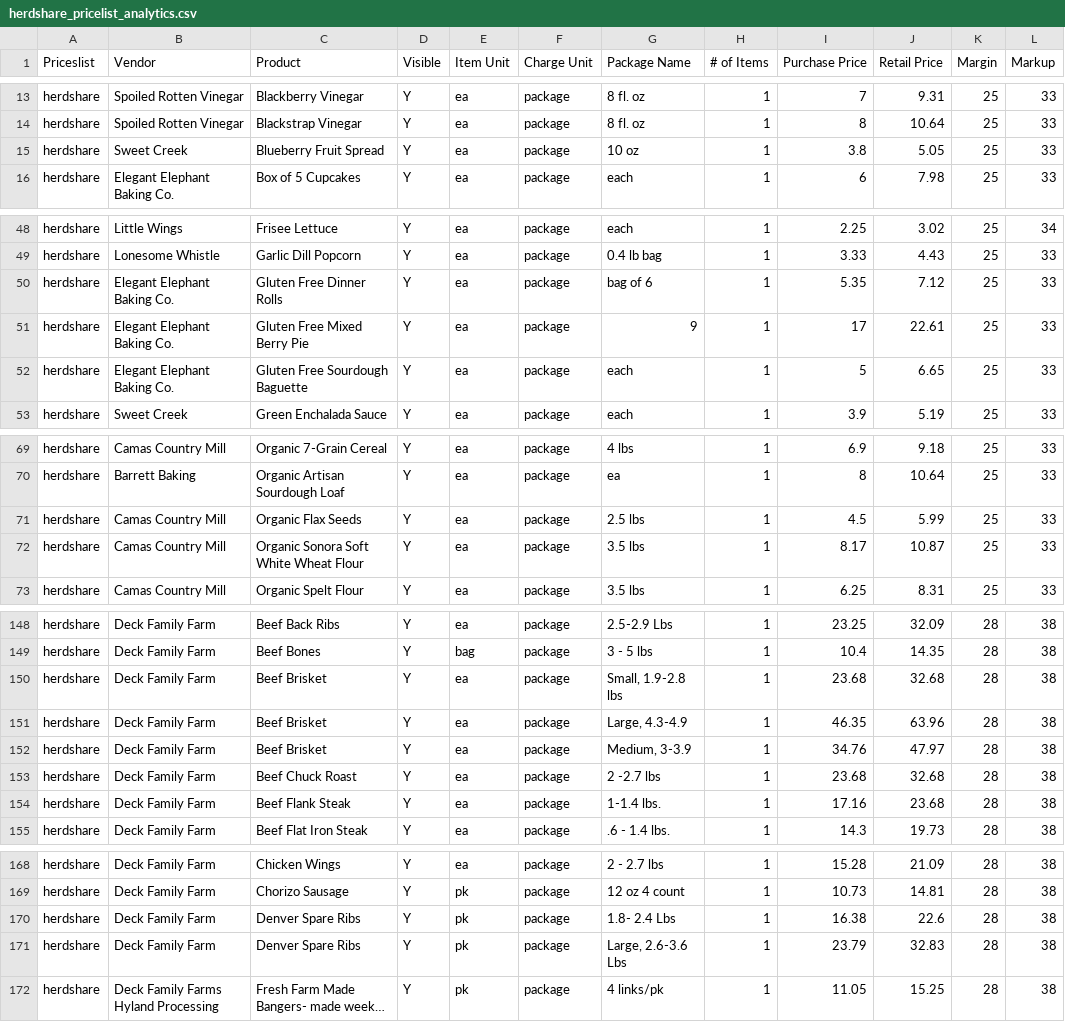
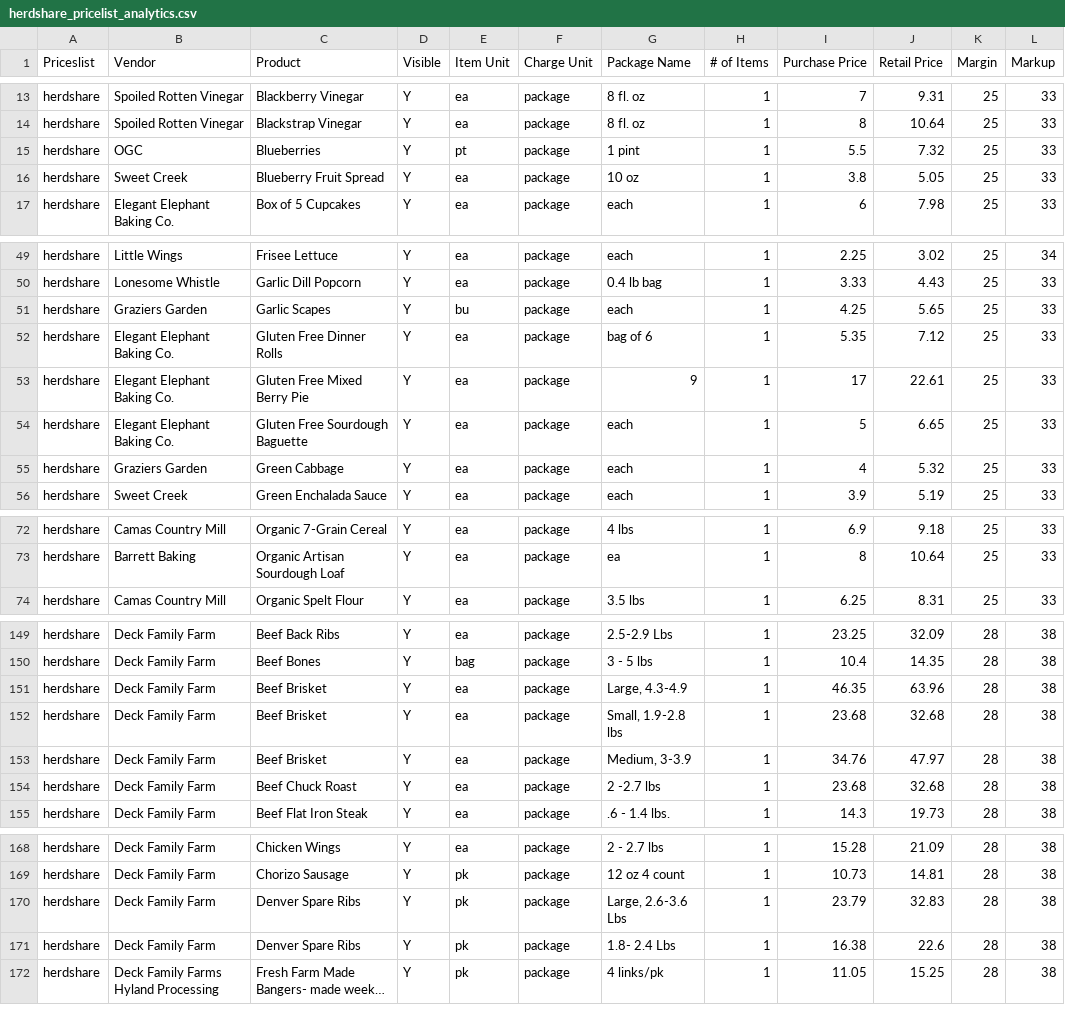
Before and after one commit to required777/TD-Testing-ffcsa_scripts, a CSV file: localline/data/herdshare_pricelist_analytics.csv, drawn as a sheet; only a part is shown, gaps mark what is left out; long unchanged cells end in …; removed rows and columns are numbered as before the commit, all else as after; the diff covers the shown part only; the diff names each change by its address in the sheet, - before the commit and + after, or states it on an @@ line.

```diff
--- a/localline/data/herdshare_pricelist_analytics.csv
+++ b/localline/data/herdshare_pricelist_analytics.csv
+row 15: herdshare | OGC | Blueberries | Y | pt | package | 1 pint | 1 | 5.5 | 7.32 | 25 | 33
+row 51: herdshare | Graziers Garden | Garlic Scapes | Y | bu | package | each | 1 | 4.25 | 5.65 | 25 | 33
+row 55: herdshare | Graziers Garden | Green Cabbage | Y | ea | package | each | 1 | 4 | 5.32 | 25 | 33
-row 71: herdshare | Camas Country Mill | Organic Flax Seeds | Y | ea | package | 2.5 lbs | 1 | 4.5 | 5.99 | 25 | 33
-row 72: herdshare | Camas Country Mill | Organic Sonora Soft White Wheat Flour | Y | ea | package | 3.5 lbs | 1 | 8.17 | 10.87 | 25 | 33
-row 154: herdshare | Deck Family Farm | Beef Flank Steak | Y | ea | package | 1-1.4 lbs. | 1 | 17.16 | 23.68 | 28 | 38
@@ row 171 moved to row 170: herdshare @@
```
Also changed, not shown: 4 moved rows elsewhere in this file, localline/data/guest_pricelist_analytics.csv, localline/data/members_pricelist_analytics.csv.
